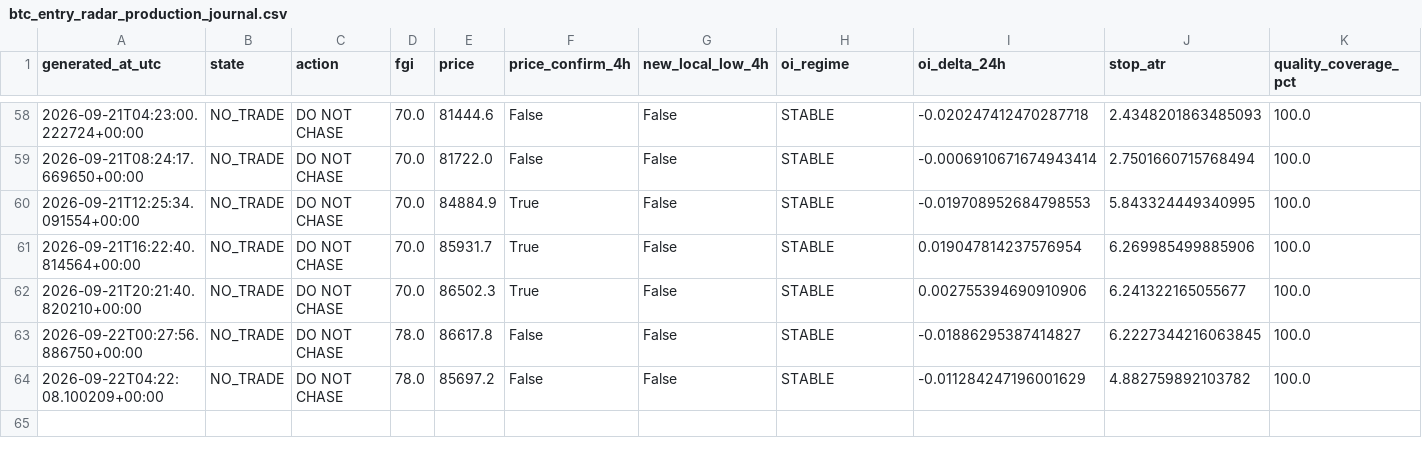
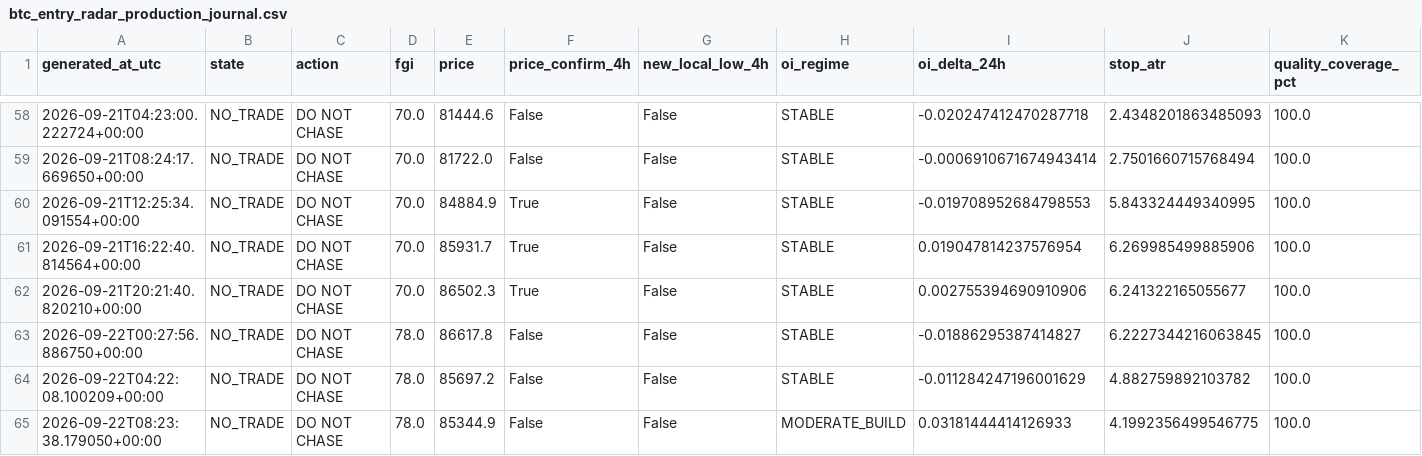
Before and after one commit to YaDragon44/moex-crash-radar, a CSV file: evidence/btc_entry_radar_production_journal.csv, drawn as a sheet; only a part is shown, gaps mark what is left out; rows hold the shown columns only; the diff names each change by its address in the sheet, - before the commit and + after, or states it on an @@ line.

```diff
--- a/evidence/btc_entry_radar_production_journal.csv
+++ b/evidence/btc_entry_radar_production_journal.csv
+row 65: 2026-09-22T08:23:38.179050+00:00 | NO_TRADE | DO NOT CHASE | 78.0 | 85344.9 | False | False | MODERATE_BUILD | 0.03181444414126933 | 4.1992356499546775 | 100.0
```
Also changed, not shown: 3 other files.
